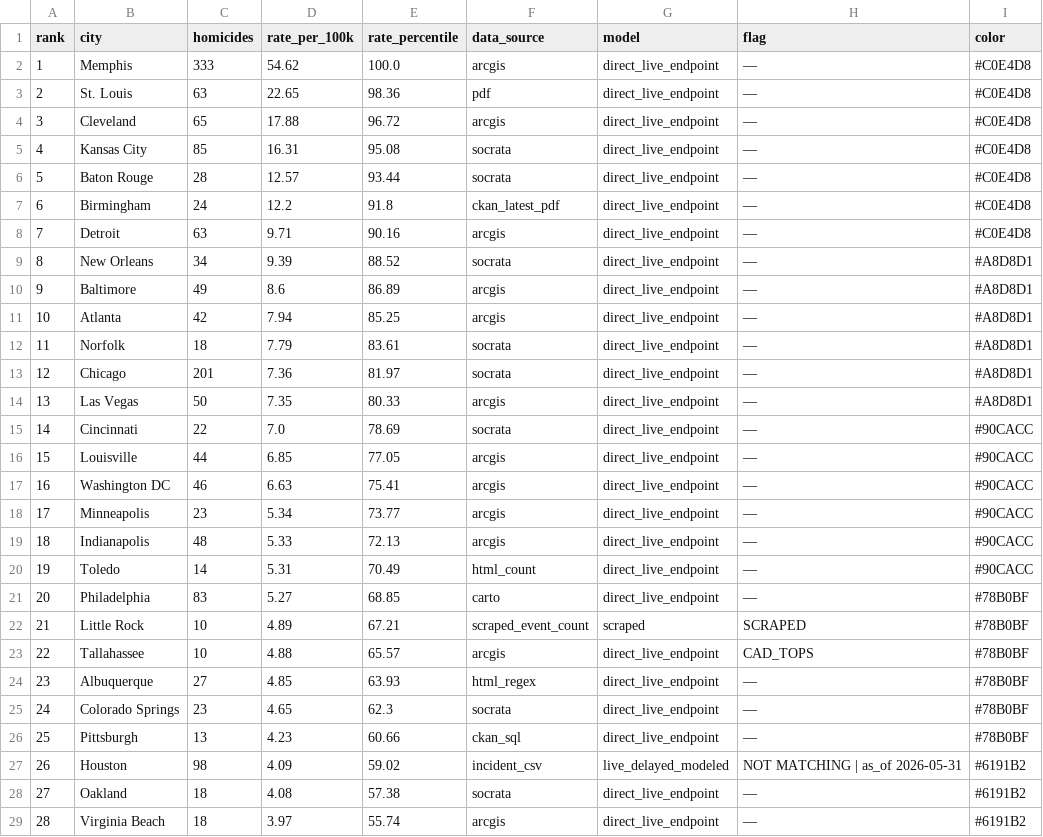
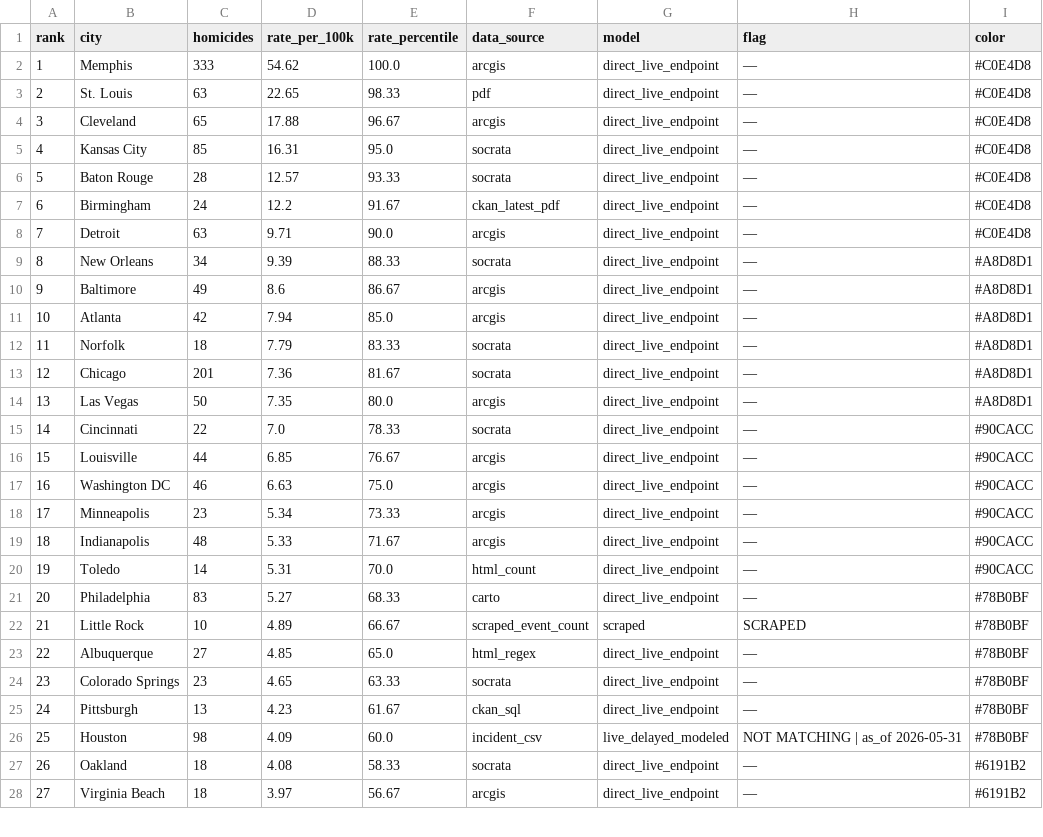
Before and after one commit to ro00archworkall/homicide_tracker, a CSV file: src/data/city_data.csv, drawn as a sheet; only a part is shown; removed rows and columns are numbered as before the commit, all else as after; the diff covers the shown part only; the diff names each change by its address in the sheet, - before the commit and + after, or states it on an @@ line.

```diff
--- a/src/data/city_data.csv
+++ b/src/data/city_data.csv
-E3 (rate_percentile): 98.36
+E3 (rate_percentile): 98.33
-E4 (rate_percentile): 96.72
+E4 (rate_percentile): 96.67
-E5 (rate_percentile): 95.08
+E5 (rate_percentile): 95.0
-E6 (rate_percentile): 93.44
+E6 (rate_percentile): 93.33
-E7 (rate_percentile): 91.8
+E7 (rate_percentile): 91.67
-E8 (rate_percentile): 90.16
+E8 (rate_percentile): 90.0
-E9 (rate_percentile): 88.52
+E9 (rate_percentile): 88.33
-E10 (rate_percentile): 86.89
+E10 (rate_percentile): 86.67
-E11 (rate_percentile): 85.25
+E11 (rate_percentile): 85.0
-E12 (rate_percentile): 83.61
+E12 (rate_percentile): 83.33
-E13 (rate_percentile): 81.97
+E13 (rate_percentile): 81.67
-E14 (rate_percentile): 80.33
+E14 (rate_percentile): 80.0
-E15 (rate_percentile): 78.69
+E15 (rate_percentile): 78.33
-E16 (rate_percentile): 77.05
+E16 (rate_percentile): 76.67
-E17 (rate_percentile): 75.41
+E17 (rate_percentile): 75.0
-E18 (rate_percentile): 73.77
+E18 (rate_percentile): 73.33
-E19 (rate_percentile): 72.13
+E19 (rate_percentile): 71.67
-E20 (rate_percentile): 70.49
+E20 (rate_percentile): 70.0
-E21 (rate_percentile): 68.85
+E21 (rate_percentile): 68.33
-E22 (rate_percentile): 67.21
+E22 (rate_percentile): 66.67
-row 23: 22 | Tallahassee | 10 | 4.88 | 65.57 | arcgis | direct_live_endpoint | CAD_TOPS | #78B0BF
@@ column A (rank) renumbered between rows 23 and 52 @@
-E23 (rate_percentile): 63.93
+E23 (rate_percentile): 65.0
-E24 (rate_percentile): 62.3
+E24 (rate_percentile): 63.33
-E25 (rate_percentile): 60.66
+E25 (rate_percentile): 61.67
-E26 (rate_percentile): 59.02
+E26 (rate_percentile): 60.0
-I26 (color): #6191B2
+I26 (color): #78B0BF
-E27 (rate_percentile): 57.38
+E27 (rate_percentile): 58.33
-E28 (rate_percentile): 55.74
+E28 (rate_percentile): 56.67
```
Also changed, not shown: 2 added rows, 2 removed rows and 29 edited cells elsewhere in this file, 1 other file.
